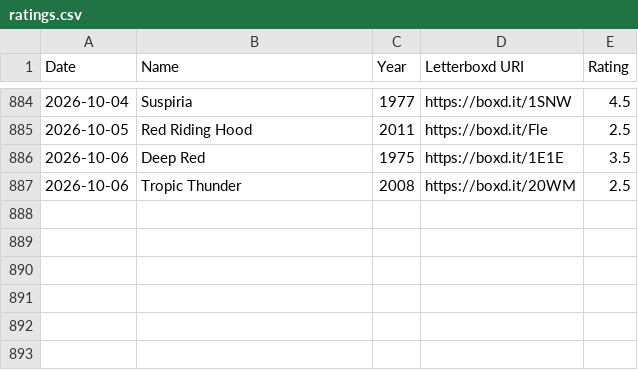
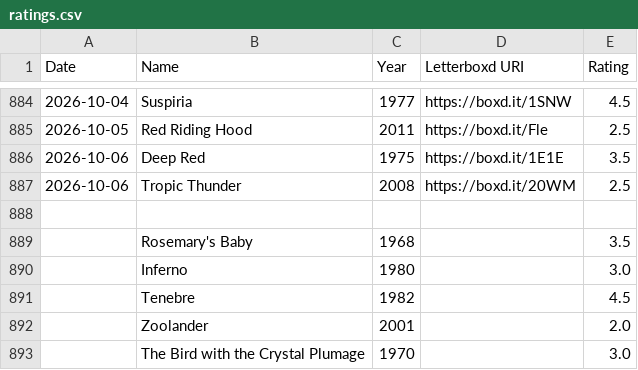
Before and after one commit to kenanhager/Movie-Elo-Ranking, a CSV file: ratings.csv, drawn as a sheet; only a part is shown, gaps mark what is left out.

```diff
--- a/ratings.csv
+++ b/ratings.csv
@@ -887 +887,7 @@ Date,Name,Year,Letterboxd URI,Rating
 2026-10-06,Tropic Thunder,2008,https://boxd.it/20WM,2.5
+,,,,
+,Rosemary's Baby,1968,,3.5
+,Inferno,1980,,3.0
+,Tenebre,1982,,4.5
+,Zoolander,2001,,2.0
+,The Bird with the Crystal Plumage,1970,,3.0
```
Also changed, not shown: save.csv, 2 other files.
